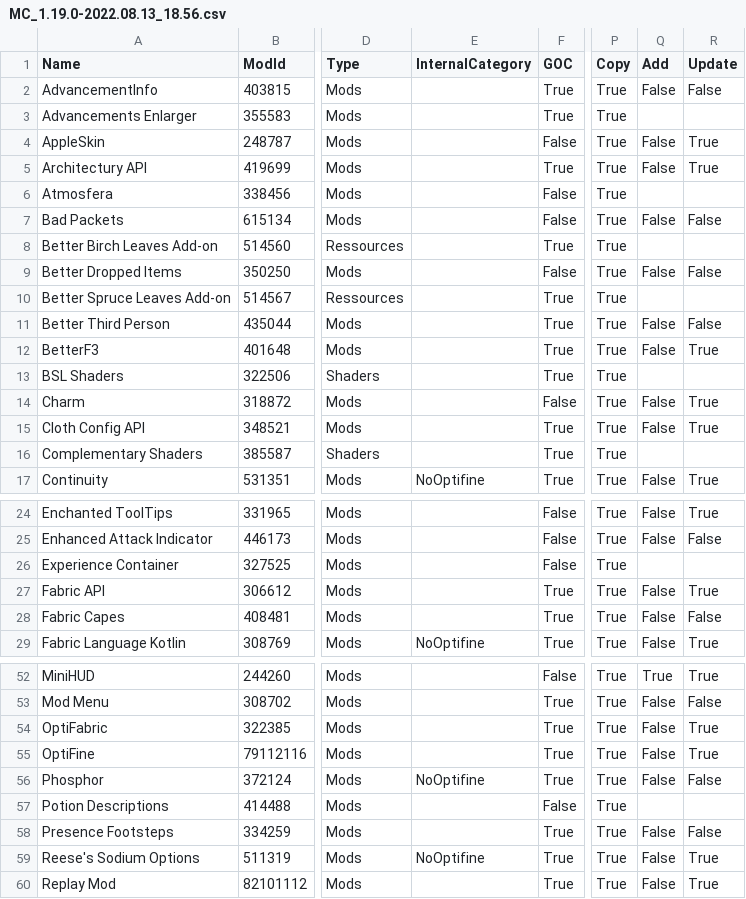
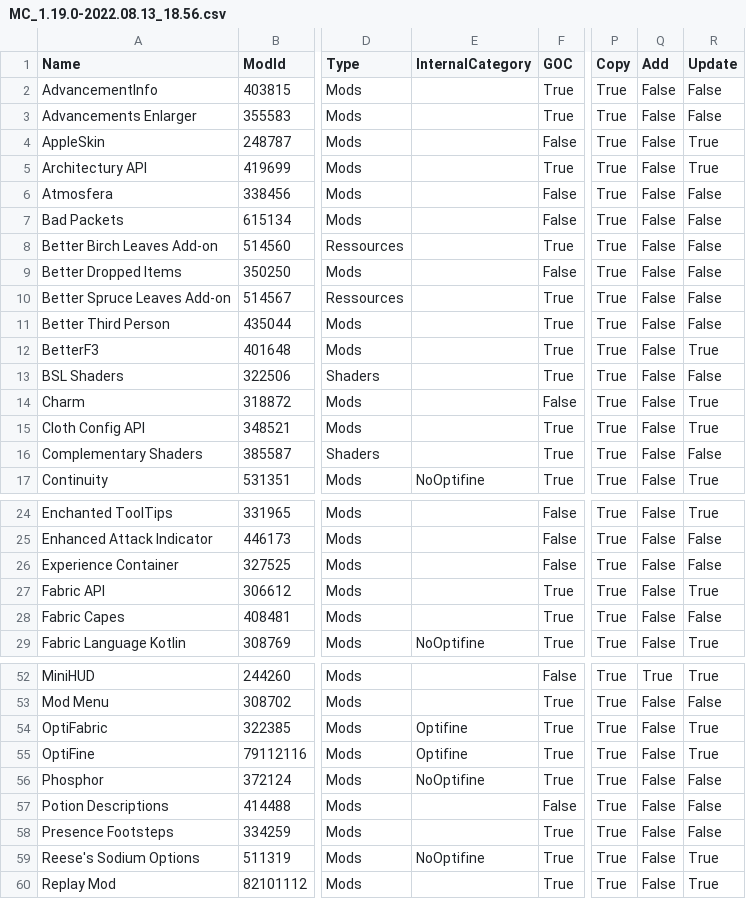
Before and after one commit to Chucky2401/Minecraft-Mods, a CSV file: csv/MC_1.19.0-2022.08.13_18.56.csv, drawn as a sheet; only a part is shown, gaps mark what is left out; the diff names each change by its address in the sheet, - before the commit and + after, or states it on an @@ line.

Commit message:
Filter parameter
Add a parameter to exclude internal category

```diff
--- a/csv/MC_1.19.0-2022.08.13_18.56.csv
+++ b/csv/MC_1.19.0-2022.08.13_18.56.csv
-Q3 (Add): (empty)
+Q3 (Add): False
-R3 (Update): (empty)
+R3 (Update): False
-Q6 (Add): (empty)
+Q6 (Add): False
-R6 (Update): (empty)
+R6 (Update): False
-Q8 (Add): (empty)
+Q8 (Add): False
-R8 (Update): (empty)
+R8 (Update): False
-Q10 (Add): (empty)
+Q10 (Add): False
-R10 (Update): (empty)
+R10 (Update): False
-Q13 (Add): (empty)
+Q13 (Add): False
-R13 (Update): (empty)
+R13 (Update): False
-Q16 (Add): (empty)
+Q16 (Add): False
-R16 (Update): (empty)
+R16 (Update): False
-Q26 (Add): (empty)
+Q26 (Add): False
-R26 (Update): (empty)
+R26 (Update): False
-E54:E55 (InternalCategory): (empty)
+E54:E55 (InternalCategory): Optifine
-Q57 (Add): (empty)
+Q57 (Add): False
-R57 (Update): (empty)
+R57 (Update): False
```
Also changed, not shown: csv/00_main_listing.csv, csv/MC_1.19.0-2022.08.14_20.57.csv, 1 other file.
